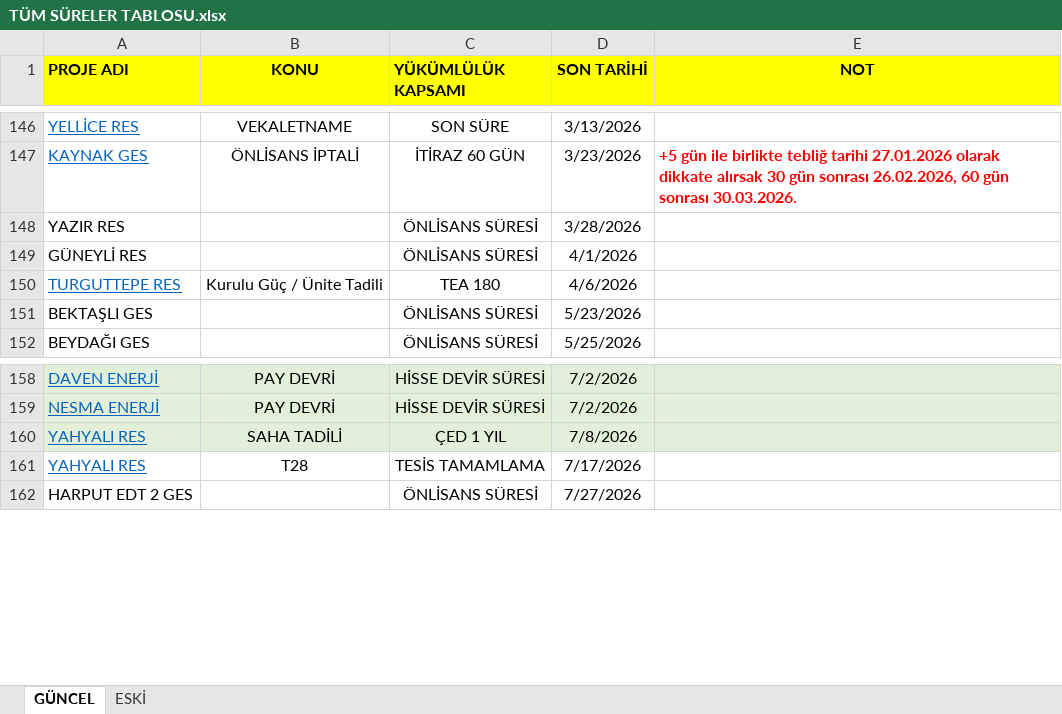
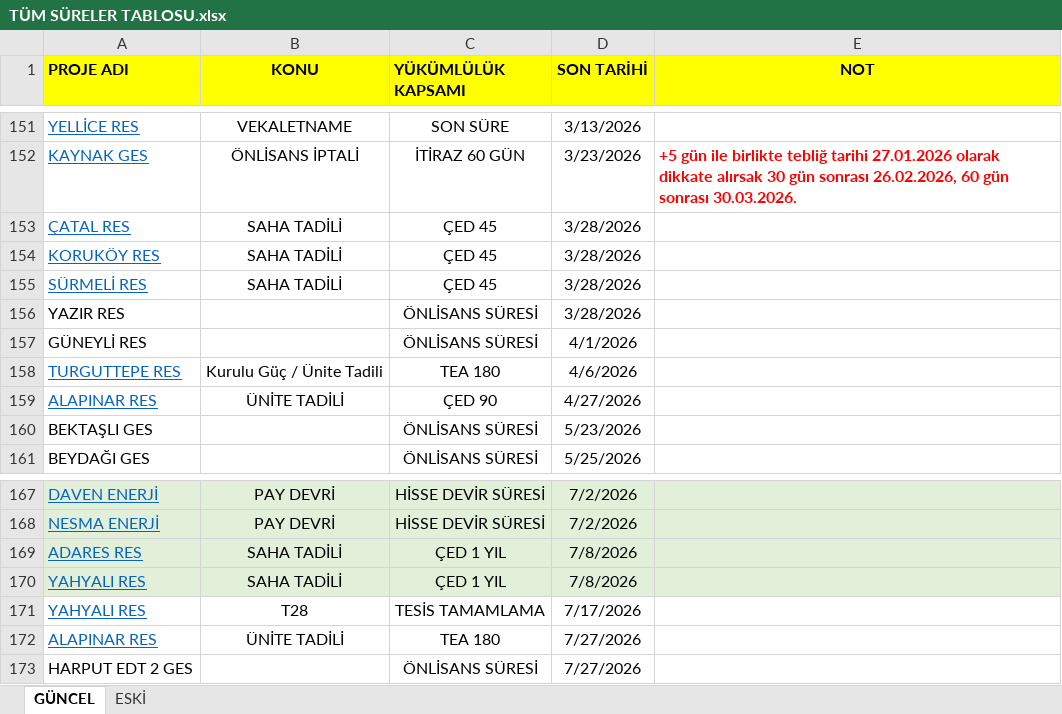
Before and after one commit to atacanokumus/suretakip, an Excel workbook: TÜM SÜRELER TABLOSU.xlsx, sheet GÜNCEL, drawn as a sheet; only a part is shown, gaps mark what is left out; values as stored, in another font and other column widths than the file's, no borders; the diff covers the shown part only; the diff names each change by its address in the sheet, - before the commit and + after, or states it on an @@ line.

```diff
--- a/TÜM SÜRELER TABLOSU.xlsx (sheet GÜNCEL)
+++ b/TÜM SÜRELER TABLOSU.xlsx (sheet GÜNCEL)
+row 153: ÇATAL RES | SAHA TADİLİ | ÇED 45 | 3/28/2026
+row 154: KORUKÖY RES | SAHA TADİLİ | ÇED 45 | 3/28/2026
+row 155: SÜRMELİ RES | SAHA TADİLİ | ÇED 45 | 3/28/2026
+row 159: ALAPINAR RES | ÜNİTE TADİLİ | ÇED 90 | 4/27/2026
+row 169: ADARES RES | SAHA TADİLİ | ÇED 1 YIL | 7/8/2026
+row 172: ALAPINAR RES | ÜNİTE TADİLİ | TEA 180 | 7/27/2026
```
Also changed, not shown: 13 added rows, 1 edited cell and cell formats elsewhere in this sheet, 2 other files.
